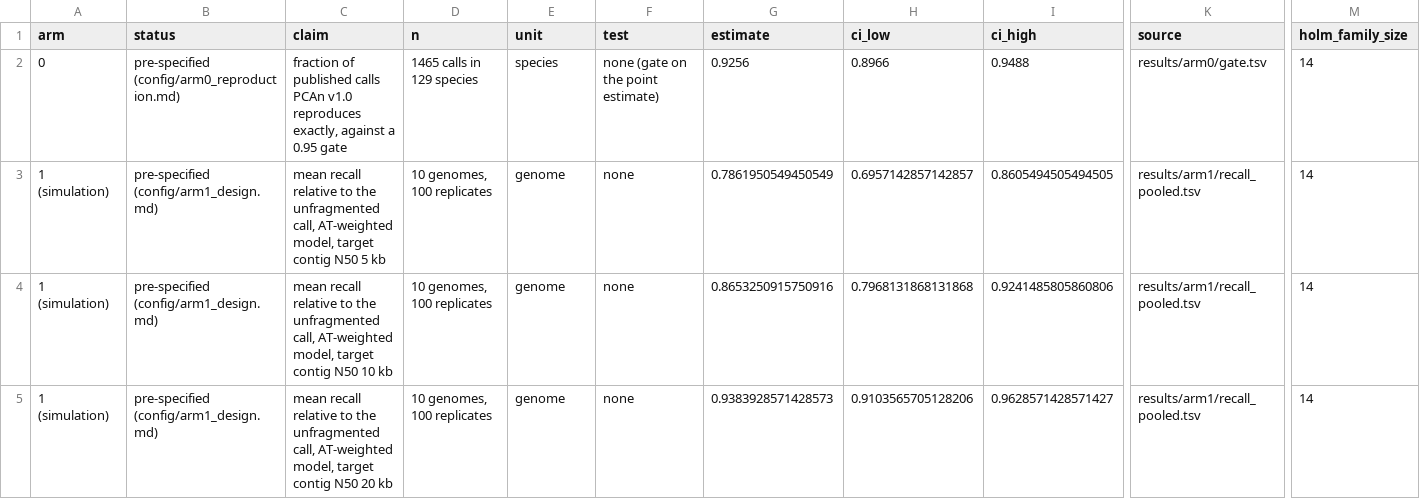
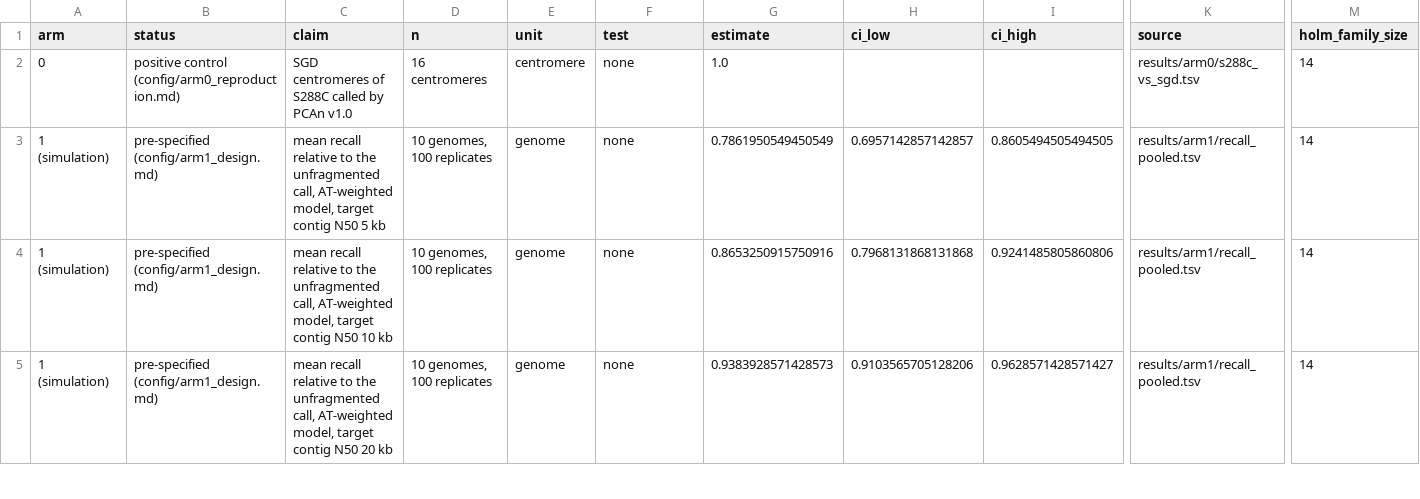
Before and after one commit to Qasim-Hussain-Code/pcan_assembly_dependence, a TSV file: results/reporting_summary.tsv, drawn as a sheet; only a part is shown, gaps mark what is left out; removed rows and columns are numbered as before the commit, all else as after; rows hold the shown columns only; the diff names each change by its address in the sheet, - before the commit and + after, or states it on an @@ line.

Commit message:
update_reporting_summary

```diff
--- a/results/reporting_summary.tsv
+++ b/results/reporting_summary.tsv
-row 2: 0 | pre-specified (config/arm0_reproduction.md) | fraction of published calls PCAn v1.0 reproduces exactly, against a 0.95 gate | 1465 calls in 129 species | species | none (gate on the point estimate) | 0.9256 | 0.8966 | 0.9488 | results/arm0/gate.tsv | 14
+row 2: 0 | positive control (config/arm0_reproduction.md) | SGD centromeres of S288C called by PCAn v1.0 | 16 centromeres | centromere | none | 1.0 |  |  | results/arm0/s288c_vs_sgd.tsv | 14
```
Also changed, not shown: results/sensitivity/summary.tsv, results/timing_by_stage.tsv, 2 other files.
